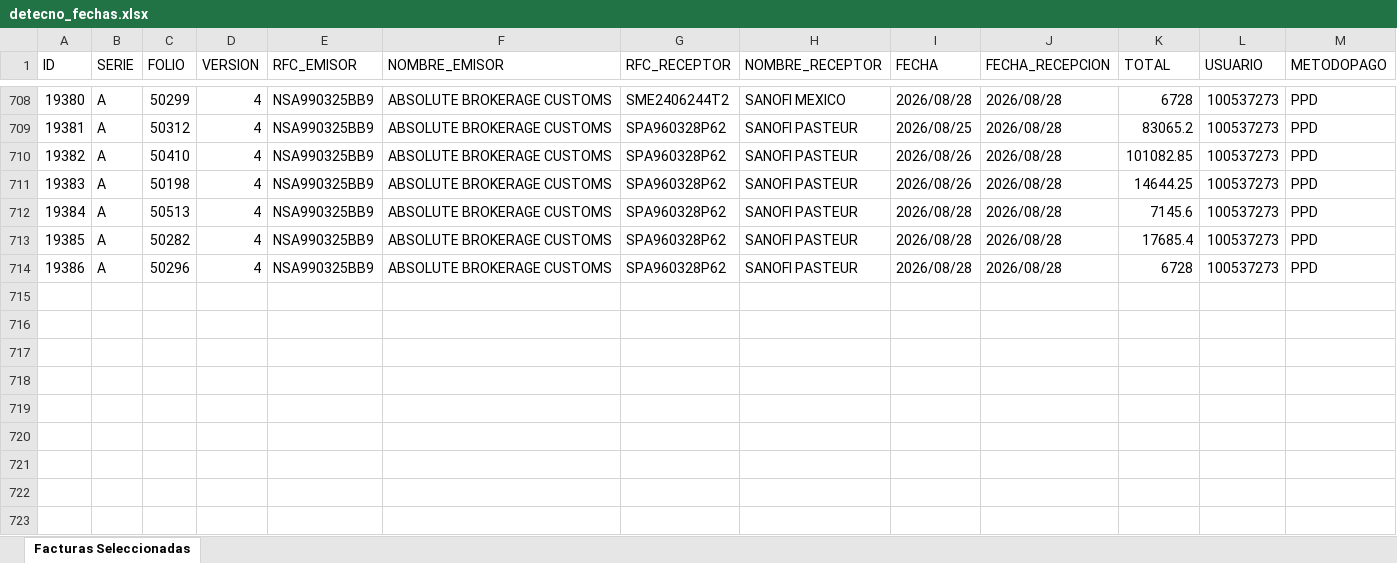
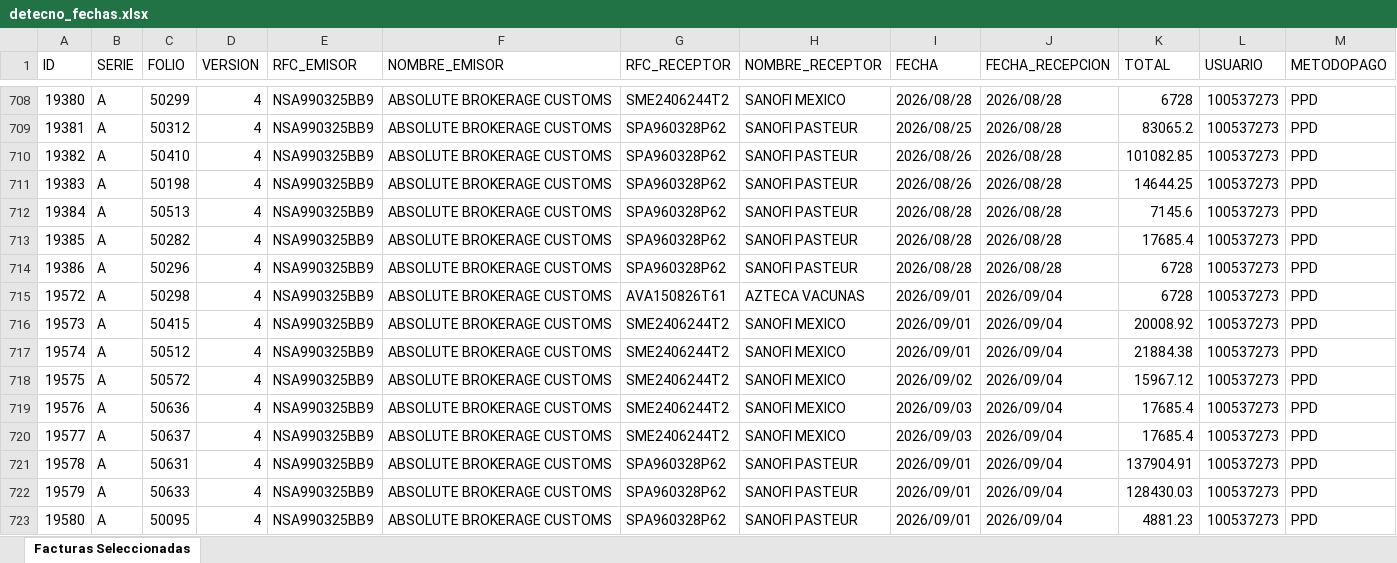
Before and after one commit to ChrisBI-hub/PORTALES, an Excel workbook: detecno_fechas.xlsx, sheet Facturas Seleccionadas, drawn as a sheet; only a part is shown, gaps mark what is left out; values as stored, in another font and other column widths than the file's, no borders; rows hold the shown columns only; the diff covers the shown part only; the diff names each change by its address in the sheet, - before the commit and + after, or states it on an @@ line.

```diff
--- a/detecno_fechas.xlsx (sheet Facturas Seleccionadas)
+++ b/detecno_fechas.xlsx (sheet Facturas Seleccionadas)
+row 715: 19572 | A | 50298 | 4 | NSA990325BB9 | ABSOLUTE BROKERAGE CUSTOMS | AVA150826T61 | AZTECA VACUNAS | 2026/09/01 | 2026/09/04 | 6728 | 100537273 | PPD
+row 716: 19573 | A | 50415 | 4 | NSA990325BB9 | ABSOLUTE BROKERAGE CUSTOMS | SME2406244T2 | SANOFI MEXICO | 2026/09/01 | 2026/09/04 | 20008.92 | 100537273 | PPD
+row 717: 19574 | A | 50512 | 4 | NSA990325BB9 | ABSOLUTE BROKERAGE CUSTOMS | SME2406244T2 | SANOFI MEXICO | 2026/09/01 | 2026/09/04 | 21884.38 | 100537273 | PPD
+row 718: 19575 | A | 50572 | 4 | NSA990325BB9 | ABSOLUTE BROKERAGE CUSTOMS | SME2406244T2 | SANOFI MEXICO | 2026/09/02 | 2026/09/04 | 15967.12 | 100537273 | PPD
+row 719: 19576 | A | 50636 | 4 | NSA990325BB9 | ABSOLUTE BROKERAGE CUSTOMS | SME2406244T2 | SANOFI MEXICO | 2026/09/03 | 2026/09/04 | 17685.4 | 100537273 | PPD
+row 720: 19577 | A | 50637 | 4 | NSA990325BB9 | ABSOLUTE BROKERAGE CUSTOMS | SME2406244T2 | SANOFI MEXICO | 2026/09/03 | 2026/09/04 | 17685.4 | 100537273 | PPD
+row 721: 19578 | A | 50631 | 4 | NSA990325BB9 | ABSOLUTE BROKERAGE CUSTOMS | SPA960328P62 | SANOFI PASTEUR | 2026/09/01 | 2026/09/04 | 137904.91 | 100537273 | PPD
+row 722: 19579 | A | 50633 | 4 | NSA990325BB9 | ABSOLUTE BROKERAGE CUSTOMS | SPA960328P62 | SANOFI PASTEUR | 2026/09/01 | 2026/09/04 | 128430.03 | 100537273 | PPD
+row 723: 19580 | A | 50095 | 4 | NSA990325BB9 | ABSOLUTE BROKERAGE CUSTOMS | SPA960328P62 | SANOFI PASTEUR | 2026/09/01 | 2026/09/04 | 4881.23 | 100537273 | PPD
```
Also changed, not shown: 8 added rows elsewhere in this sheet, detecno.xlsx, detecno_pedimento.xlsx, 1 other file.
